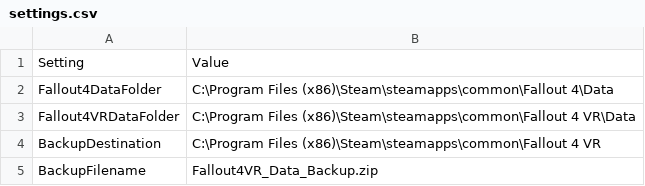
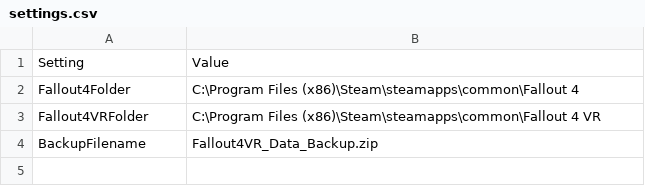
Before and after one commit to 3n1gmus/Fallout4VR-DLC-loader, a CSV file: settings.csv, drawn as a sheet.

```diff
--- a/settings.csv
+++ b/settings.csv
@@ -1,5 +1,4 @@
 Setting,Value
-Fallout4DataFolder,C:\Program Files (x86)\Steam\steamapps\common\Fallout 4\Data
-Fallout4VRDataFolder,C:\Program Files (x86)\Steam\steamapps\common\Fallout 4 VR\Data
-BackupDestination,C:\Program Files (x86)\Steam\steamapps\common\Fallout 4 VR
+Fallout4Folder,C:\Program Files (x86)\Steam\steamapps\common\Fallout 4
+Fallout4VRFolder,C:\Program Files (x86)\Steam\steamapps\common\Fallout 4 VR
 BackupFilename,Fallout4VR_Data_Backup.zip
```
Also changed, not shown: 1 other file.
